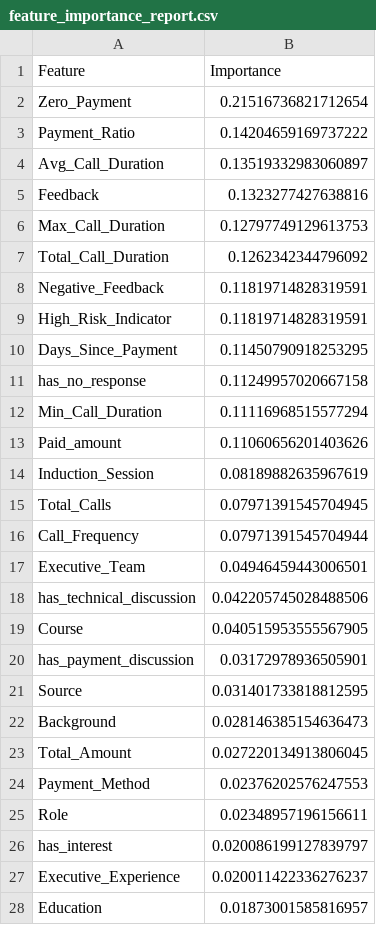
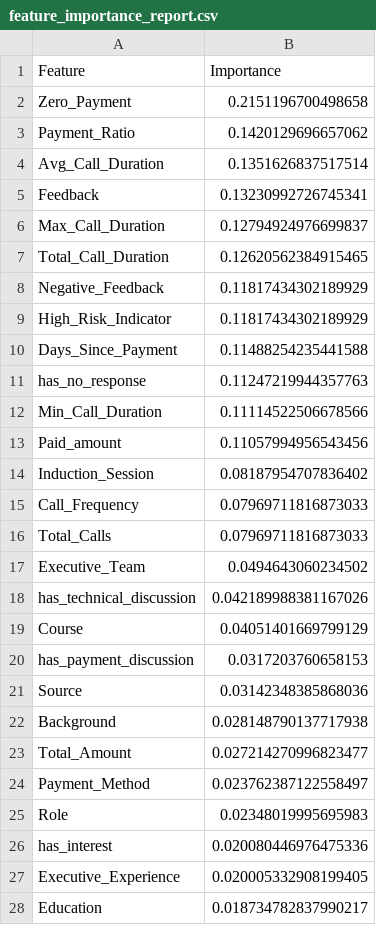
Before and after one commit to eldhosekroy/churn_prediction, a CSV file: outputs/feature_importance_report.csv, drawn as a sheet; only a part is shown; the diff covers the shown part only.

```diff
--- a/outputs/feature_importance_report.csv
+++ b/outputs/feature_importance_report.csv
@@ -1,28 +1,28 @@
 Feature,Importance
-Zero_Payment,0.21516736821712654
-Payment_Ratio,0.14204659169737222
-Avg_Call_Duration,0.13519332983060897
-Feedback,0.1323277427638816
-Max_Call_Duration,0.12797749129613753
-Total_Call_Duration,0.1262342344796092
-Negative_Feedback,0.11819714828319591
-High_Risk_Indicator,0.11819714828319591
-Days_Since_Payment,0.11450790918253295
-has_no_response,0.11249957020667158
-Min_Call_Duration,0.11116968515577294
-Paid_amount,0.11060656201403626
-Induction_Session,0.08189882635967619
-Total_Calls,0.07971391545704945
-Call_Frequency,0.07971391545704944
-Executive_Team,0.04946459443006501
-has_technical_discussion,0.042205745028488506
-Course,0.040515953555567905
-has_payment_discussion,0.03172978936505901
-Source,0.031401733818812595
-Background,0.028146385154636473
-Total_Amount,0.027220134913806045
-Payment_Method,0.02376202576247553
-Role,0.02348957196156611
-has_interest,0.020086199127839797
-Executive_Experience,0.020011422336276237
-Education,0.01873001585816957
+Zero_Payment,0.2151196700498658
+Payment_Ratio,0.1420129696657062
+Avg_Call_Duration,0.1351626837517514
+Feedback,0.13230992726745341
+Max_Call_Duration,0.12794924976699837
+Total_Call_Duration,0.12620562384915465
+Negative_Feedback,0.11817434302189929
+High_Risk_Indicator,0.11817434302189929
+Days_Since_Payment,0.11488254235441588
+has_no_response,0.11247219944357763
+Min_Call_Duration,0.11114522506678566
+Paid_amount,0.11057994956543456
+Induction_Session,0.08187954707836402
+Call_Frequency,0.07969711816873033
+Total_Calls,0.07969711816873033
+Executive_Team,0.0494643060234502
+has_technical_discussion,0.042189988381167026
+Course,0.04051401669799129
+has_payment_discussion,0.0317203760658153
+Source,0.03142348385868036
+Background,0.028148790137717938
+Total_Amount,0.027214270996823477
+Payment_Method,0.023762387122558497
+Role,0.02348019995695983
+has_interest,0.020080446976475336
+Executive_Experience,0.020005332908199405
+Education,0.018734782837990217
```
Also changed, not shown: 5 edited cells elsewhere in this file, 5 other files.
